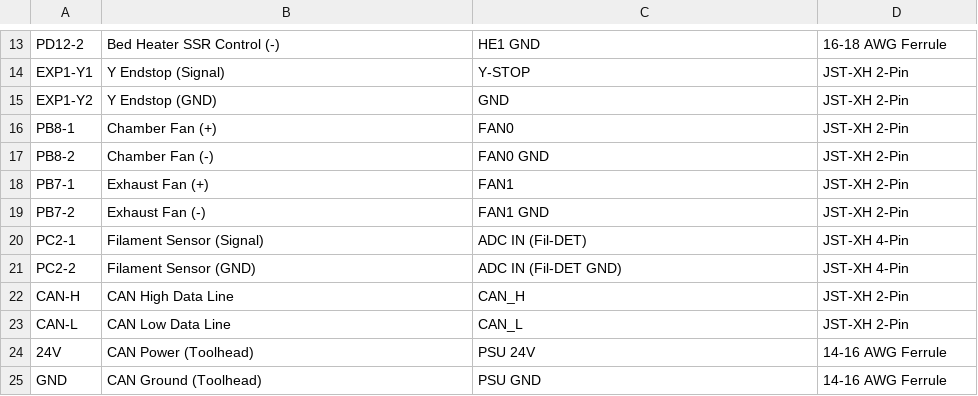
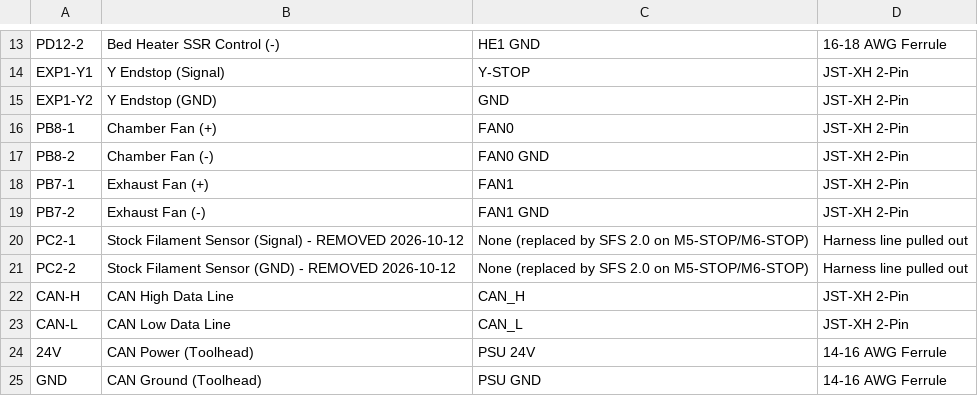
Before and after one commit to dcruver/troodon-manta-canbus-upgrade, a CSV file: octopus-x7-to-manta/wiring/40pin-to-manta.csv, drawn as a sheet; only a part is shown, gaps mark what is left out.

```diff
--- a/octopus-x7-to-manta/wiring/40pin-to-manta.csv
+++ b/octopus-x7-to-manta/wiring/40pin-to-manta.csv
@@ -19,4 +19,4 @@ PB7-1,"Exhaust Fan (+)",FAN1,"JST-XH 2-Pin"
 PB7-2,"Exhaust Fan (-)","FAN1 GND","JST-XH 2-Pin"
-PC2-1,"Filament Sensor (Signal)","ADC IN (Fil-DET)","JST-XH 4-Pin"
-PC2-2,"Filament Sensor (GND)","ADC IN (Fil-DET GND)","JST-XH 4-Pin"
+PC2-1,"Stock Filament Sensor (Signal) - REMOVED 2026-10-12","None (replaced by SFS 2.0 on M5-STOP/M6-STOP)","Harness line pulled out"
+PC2-2,"Stock Filament Sensor (GND) - REMOVED 2026-10-12","None (replaced by SFS 2.0 on M5-STOP/M6-STOP)","Harness line pulled out"
 CAN-H,"CAN High Data Line",CAN_H,"JST-XH 2-Pin"
```
Also changed, not shown: 3 other files.
